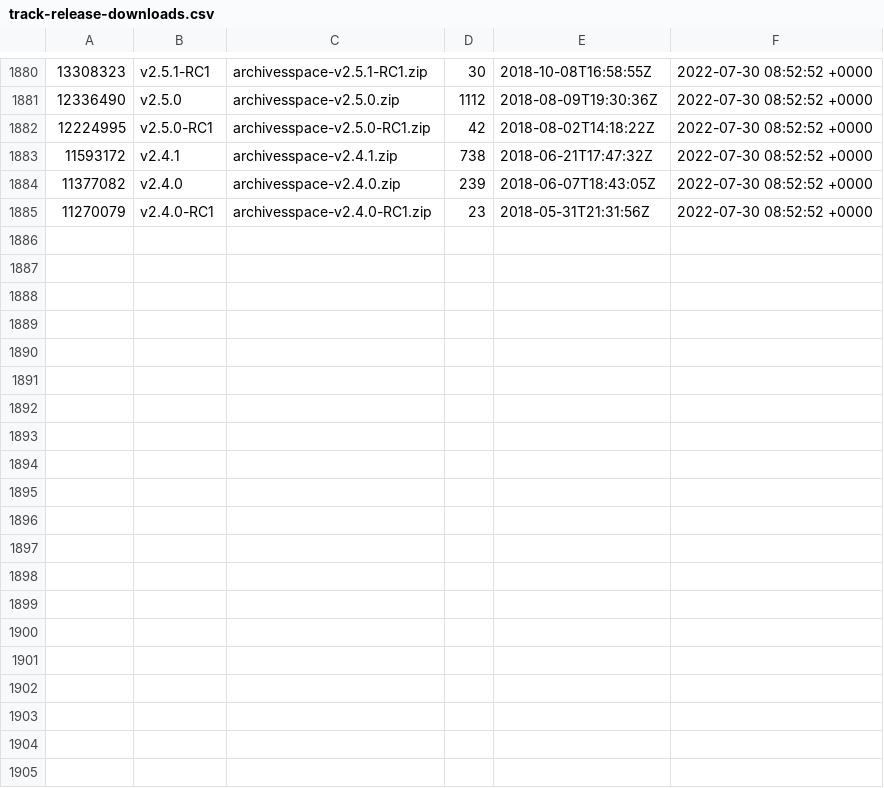
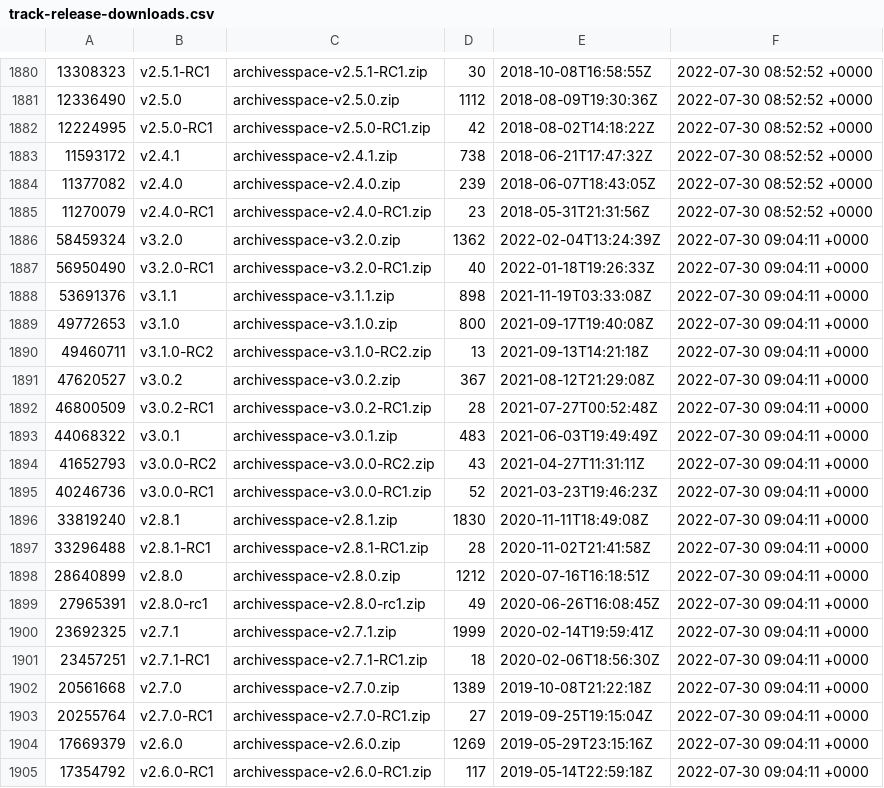
Before and after one commit to quoideneuf/archivesspace, a CSV file: track-release-downloads.csv, drawn as a sheet; only a part is shown, gaps mark what is left out; the diff covers the shown part only; the diff names each change by its address in the sheet, - before the commit and + after, or states it on an @@ line.

Commit message:
Updating the download stats

```diff
--- a/track-release-downloads.csv
+++ b/track-release-downloads.csv
+row 1886: 58459324 | v3.2.0 | archivesspace-v3.2.0.zip | 1362 | 2022-02-04T13:24:39Z | 2022-07-30 09:04:11 +0000
+row 1887: 56950490 | v3.2.0-RC1 | archivesspace-v3.2.0-RC1.zip | 40 | 2022-01-18T19:26:33Z | 2022-07-30 09:04:11 +0000
+row 1888: 53691376 | v3.1.1 | archivesspace-v3.1.1.zip | 898 | 2021-11-19T03:33:08Z | 2022-07-30 09:04:11 +0000
+row 1889: 49772653 | v3.1.0 | archivesspace-v3.1.0.zip | 800 | 2021-09-17T19:40:08Z | 2022-07-30 09:04:11 +0000
+row 1890: 49460711 | v3.1.0-RC2 | archivesspace-v3.1.0-RC2.zip | 13 | 2021-09-13T14:21:18Z | 2022-07-30 09:04:11 +0000
+row 1891: 47620527 | v3.0.2 | archivesspace-v3.0.2.zip | 367 | 2021-08-12T21:29:08Z | 2022-07-30 09:04:11 +0000
+row 1892: 46800509 | v3.0.2-RC1 | archivesspace-v3.0.2-RC1.zip | 28 | 2021-07-27T00:52:48Z | 2022-07-30 09:04:11 +0000
+row 1893: 44068322 | v3.0.1 | archivesspace-v3.0.1.zip | 483 | 2021-06-03T19:49:49Z | 2022-07-30 09:04:11 +0000
+row 1894: 41652793 | v3.0.0-RC2 | archivesspace-v3.0.0-RC2.zip | 43 | 2021-04-27T11:31:11Z | 2022-07-30 09:04:11 +0000
+row 1895: 40246736 | v3.0.0-RC1 | archivesspace-v3.0.0-RC1.zip | 52 | 2021-03-23T19:46:23Z | 2022-07-30 09:04:11 +0000
+row 1896: 33819240 | v2.8.1 | archivesspace-v2.8.1.zip | 1830 | 2020-11-11T18:49:08Z | 2022-07-30 09:04:11 +0000
+row 1897: 33296488 | v2.8.1-RC1 | archivesspace-v2.8.1-RC1.zip | 28 | 2020-11-02T21:41:58Z | 2022-07-30 09:04:11 +0000
+row 1898: 28640899 | v2.8.0 | archivesspace-v2.8.0.zip | 1212 | 2020-07-16T16:18:51Z | 2022-07-30 09:04:11 +0000
+row 1899: 27965391 | v2.8.0-rc1 | archivesspace-v2.8.0-rc1.zip | 49 | 2020-06-26T16:08:45Z | 2022-07-30 09:04:11 +0000
+row 1900: 23692325 | v2.7.1 | archivesspace-v2.7.1.zip | 1999 | 2020-02-14T19:59:41Z | 2022-07-30 09:04:11 +0000
+row 1901: 23457251 | v2.7.1-RC1 | archivesspace-v2.7.1-RC1.zip | 18 | 2020-02-06T18:56:30Z | 2022-07-30 09:04:11 +0000
+row 1902: 20561668 | v2.7.0 | archivesspace-v2.7.0.zip | 1389 | 2019-10-08T21:22:18Z | 2022-07-30 09:04:11 +0000
+row 1903: 20255764 | v2.7.0-RC1 | archivesspace-v2.7.0-RC1.zip | 27 | 2019-09-25T19:15:04Z | 2022-07-30 09:04:11 +0000
+row 1904: 17669379 | v2.6.0 | archivesspace-v2.6.0.zip | 1269 | 2019-05-29T23:15:16Z | 2022-07-30 09:04:11 +0000
+row 1905: 17354792 | v2.6.0-RC1 | archivesspace-v2.6.0-RC1.zip | 117 | 2019-05-14T22:59:18Z | 2022-07-30 09:04:11 +0000
```
Also changed, not shown: 9 added rows elsewhere in this file.
